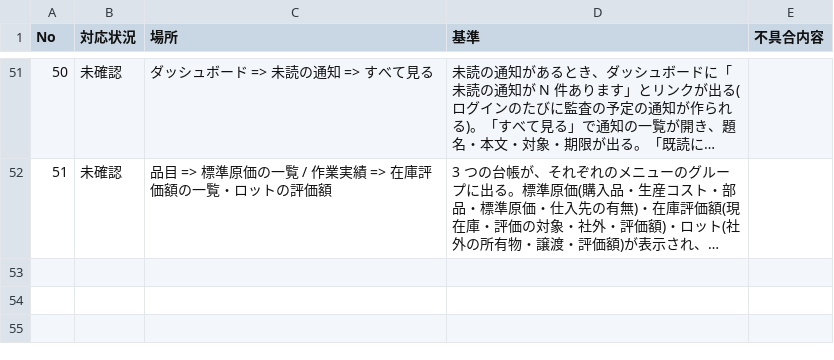
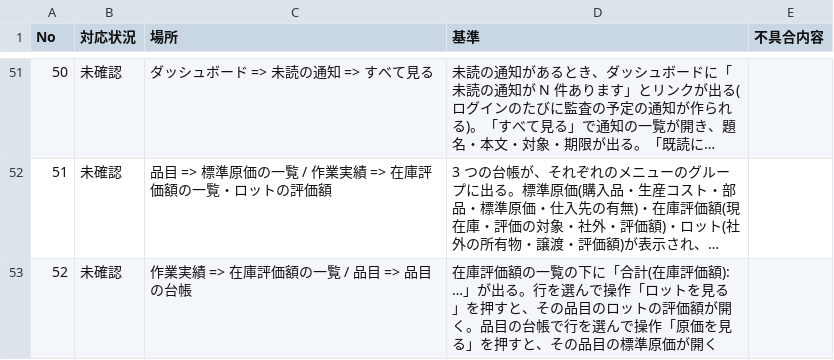
Before and after one commit to okpnet/flutter-pms, a CSV file: issue/app_checks.csv, drawn as a sheet; only a part is shown, gaps mark what is left out; long unchanged cells end in …; the diff names each change by its address in the sheet, - before the commit and + after, or states it on an @@ line.

Commit message:
原価の合計・行の操作(ロットを見る・原価を見る)を追加。メール送信の選択をコメントアウトで残す。pms_appのテスト失敗の原因(資格情報なし)をIssueへ

```diff
--- a/issue/app_checks.csv
+++ b/issue/app_checks.csv
+row 53: 52 | 未確認 | 作業実績 => 在庫評価額の一覧 / 品目 => 品目の台帳 | 在庫評価額の一覧の下に「合計(在庫評価額): …」が出る。行を選んで操作「ロットを見る」を押すと、その品目のロットの評価額が開く。品目の台帳で行を選んで操作「原価を見る」を押すと、その品目の標準原価が開く
```
Also changed, not shown: 31 other files.
